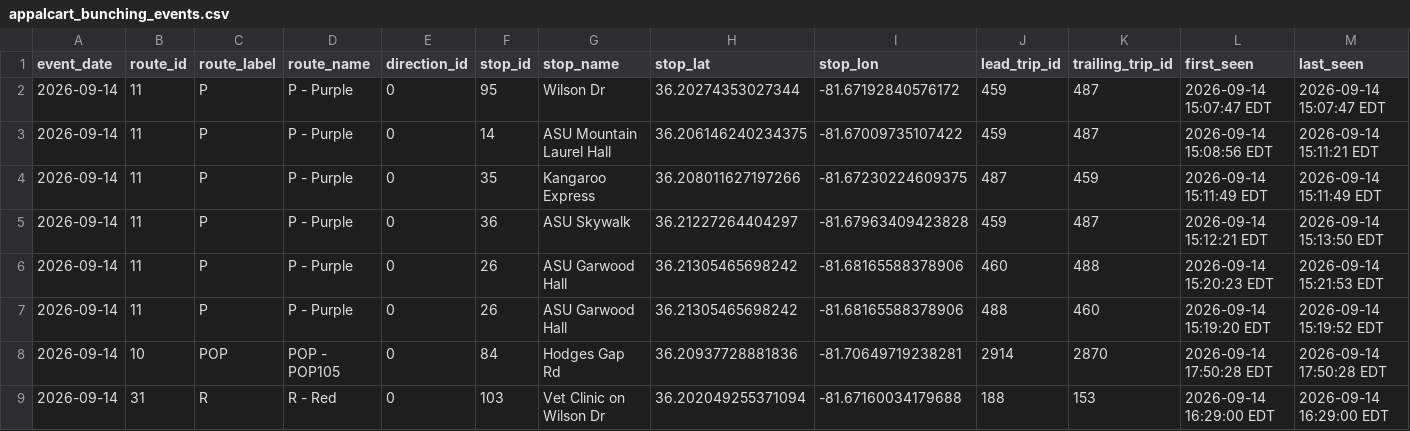
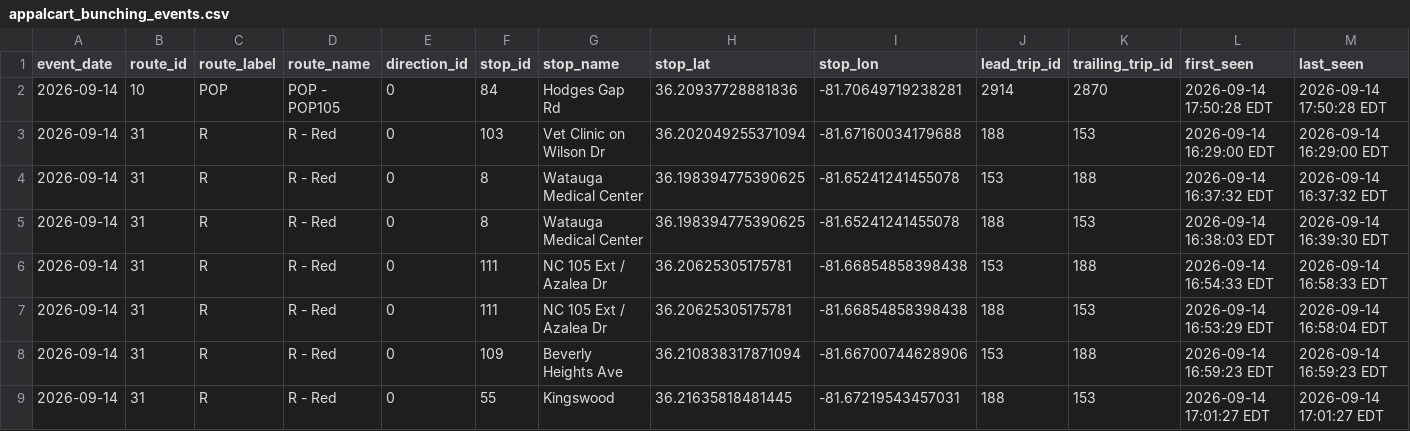
Before and after one commit to AI-Rapid-Prototyping/Bus-Bunching-Prediction, a CSV file: Outputs/AppalCart/appalcart_bunching_events.csv, drawn as a sheet; only a part is shown; the shorter side is filled out with more unchanged rows; rows hold the shown columns only; the diff names each change by its address in the sheet, - before the commit and + after, or states it on an @@ line.

Commit message:
Update AppalCART bunching events CSV

```diff
--- a/Outputs/AppalCart/appalcart_bunching_events.csv
+++ b/Outputs/AppalCart/appalcart_bunching_events.csv
-row 2: 2026-09-14 | 11 | P | P - Purple | 0 | 95 | Wilson Dr | 36.20274353027344 | -81.67192840576172 | 459 | 487 | 2026-09-14 15:07:47 EDT | 2026-09-14 15:07:47 EDT
-row 3: 2026-09-14 | 11 | P | P - Purple | 0 | 14 | ASU Mountain Laurel Hall | 36.206146240234375 | -81.67009735107422 | 459 | 487 | 2026-09-14 15:08:56 EDT | 2026-09-14 15:11:21 EDT
-row 4: 2026-09-14 | 11 | P | P - Purple | 0 | 35 | Kangaroo Express | 36.208011627197266 | -81.67230224609375 | 487 | 459 | 2026-09-14 15:11:49 EDT | 2026-09-14 15:11:49 EDT
-row 5: 2026-09-14 | 11 | P | P - Purple | 0 | 36 | ASU Skywalk | 36.21227264404297 | -81.67963409423828 | 459 | 487 | 2026-09-14 15:12:21 EDT | 2026-09-14 15:13:50 EDT
-row 6: 2026-09-14 | 11 | P | P - Purple | 0 | 26 | ASU Garwood Hall | 36.21305465698242 | -81.68165588378906 | 460 | 488 | 2026-09-14 15:20:23 EDT | 2026-09-14 15:21:53 EDT
-row 7: 2026-09-14 | 11 | P | P - Purple | 0 | 26 | ASU Garwood Hall | 36.21305465698242 | -81.68165588378906 | 488 | 460 | 2026-09-14 15:19:20 EDT | 2026-09-14 15:19:52 EDT
```
